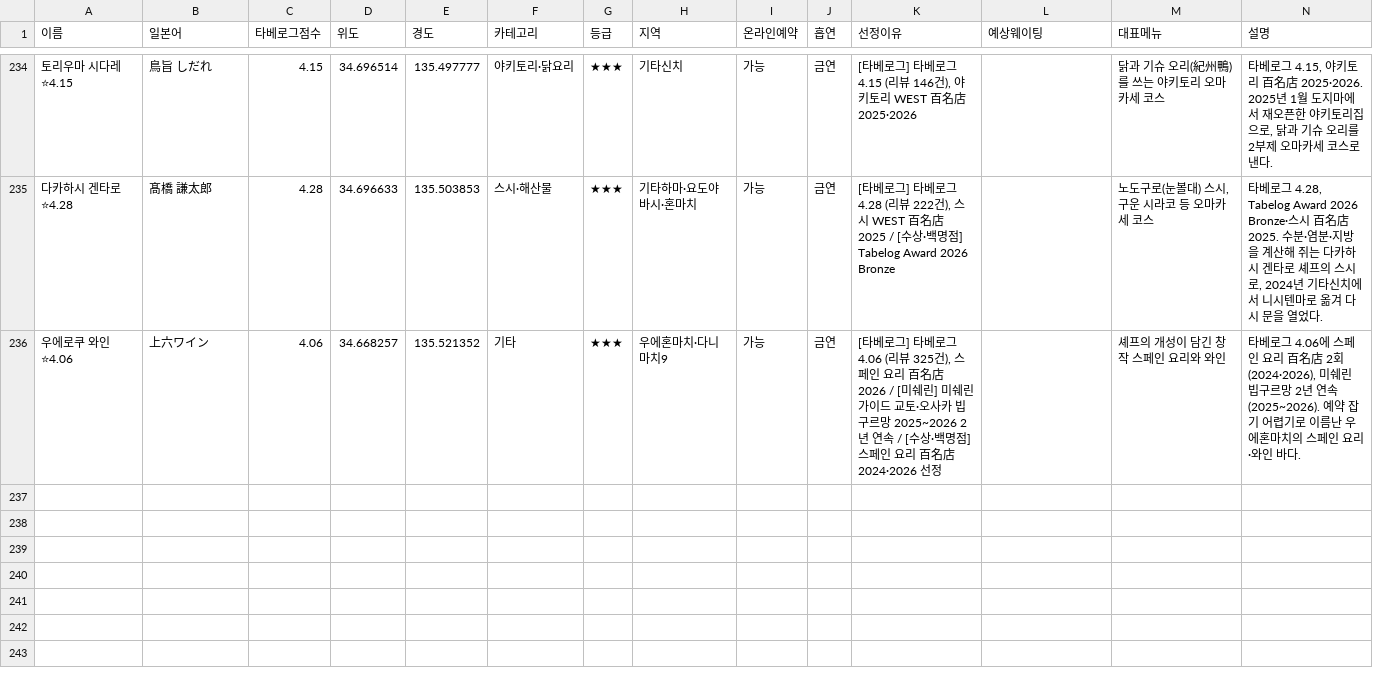
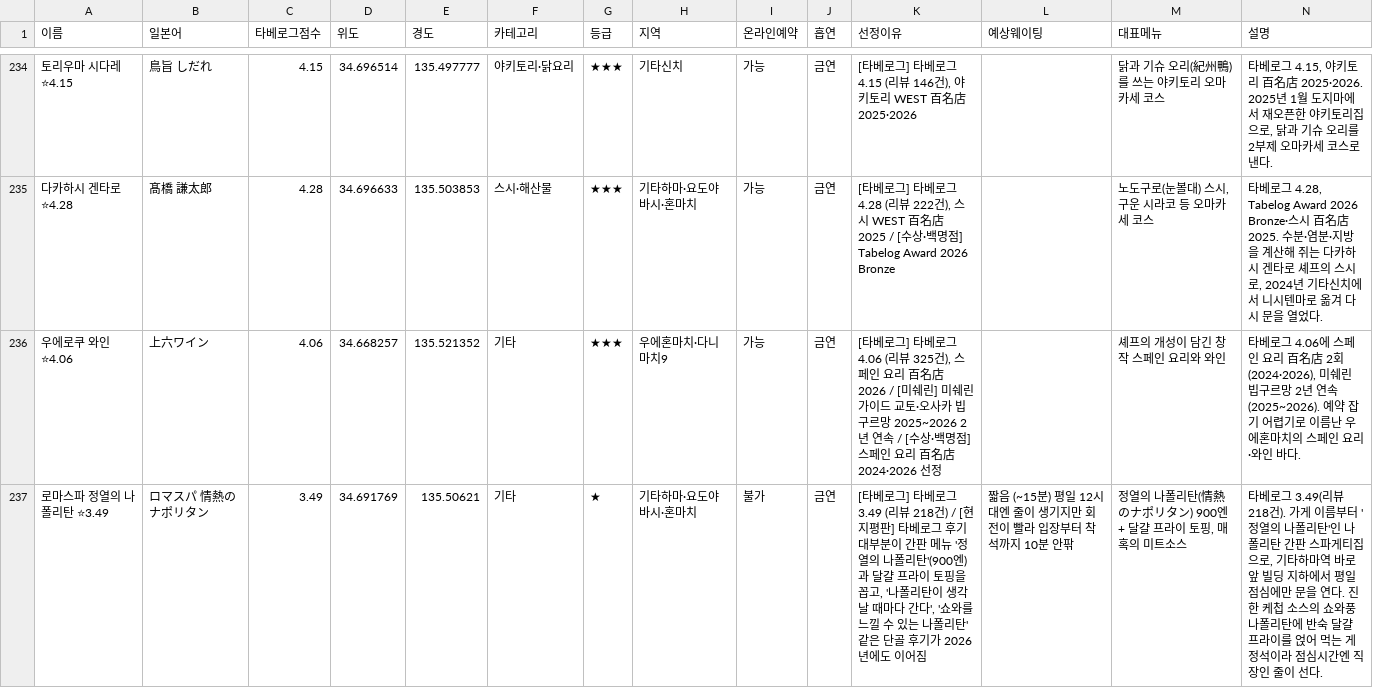
Before and after one commit to tkdrn416/matzip, a CSV file: exports/google-mymaps/osaka.csv, drawn as a sheet; only a part is shown, gaps mark what is left out; rows hold the shown columns only; the diff covers the shown part only; the diff names each change by its address in the sheet, - before the commit and + after, or states it on an @@ line.

```diff
--- a/exports/google-mymaps/osaka.csv
+++ b/exports/google-mymaps/osaka.csv
+row 237: 로마스파 정열의 나폴리탄 ⭐3.49 | ロマスパ 情熱のナポリタン | 3.49 | 34.691769 | 135.50621 | 기타 | ★ | 기타하마·요도야바시·혼마치 | 불가 | 금연 | [타베로그] 타베로그 3.49 (리뷰 218건) / [현지평판] 타베로그 후기 대부분이 간판 메뉴 '정열의 나폴리탄'(900엔)과 달걀 프라이 토핑을 꼽고, '나폴리탄이 생각날 때마다 간다', '쇼와를 느낄 수 있는 나폴리탄' 같은 단골 후기가 2026년에도 이어짐 | 짧음 (~15분) 평일 12시대엔 줄이 생기지만 회전이 빨라 입장부터 착석까지 10분 안팎 | 정열의 나폴리탄(情熱のナポリタン) 900엔 + 달걀 프라이 토핑, 매혹의 미트소스 | 타베로그 3.49(리뷰 218건). 가게 이름부터 '정열의 나폴리탄'인 나폴리탄 간판 스파게티집으로, 기타하마역 바로 앞 빌딩 지하에서 평일 점심에만 문을 연다. 진한 케첩 소스의 쇼와풍 나폴리탄에 반숙 달걀 프라이를 얹어 먹는 게 정석이라 점심시간엔 직장인 줄이 선다.
```
Also changed, not shown: 2 added rows and 2 edited cells elsewhere in this file, exports/google-mymaps/kobe.csv, exports/google-mymaps/kyoto.csv, 20 other files.
